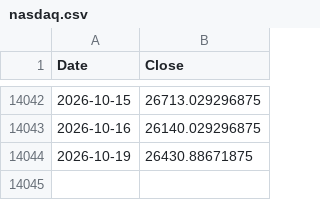
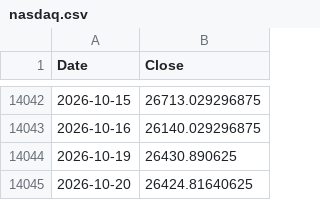
Before and after one commit to ljmvictor/us-economic-tracker, a CSV file: data/nasdaq.csv, drawn as a sheet; only a part is shown, gaps mark what is left out.

```diff
--- a/data/nasdaq.csv
+++ b/data/nasdaq.csv
@@ -14043,2 +14043,3 @@ Date,Close
 2026-10-16,26140.029296875
-2026-10-19,26430.88671875
+2026-10-19,26430.890625
+2026-10-20,26424.81640625
```
Also changed, not shown: data/djia.csv, data/sp500.csv.
